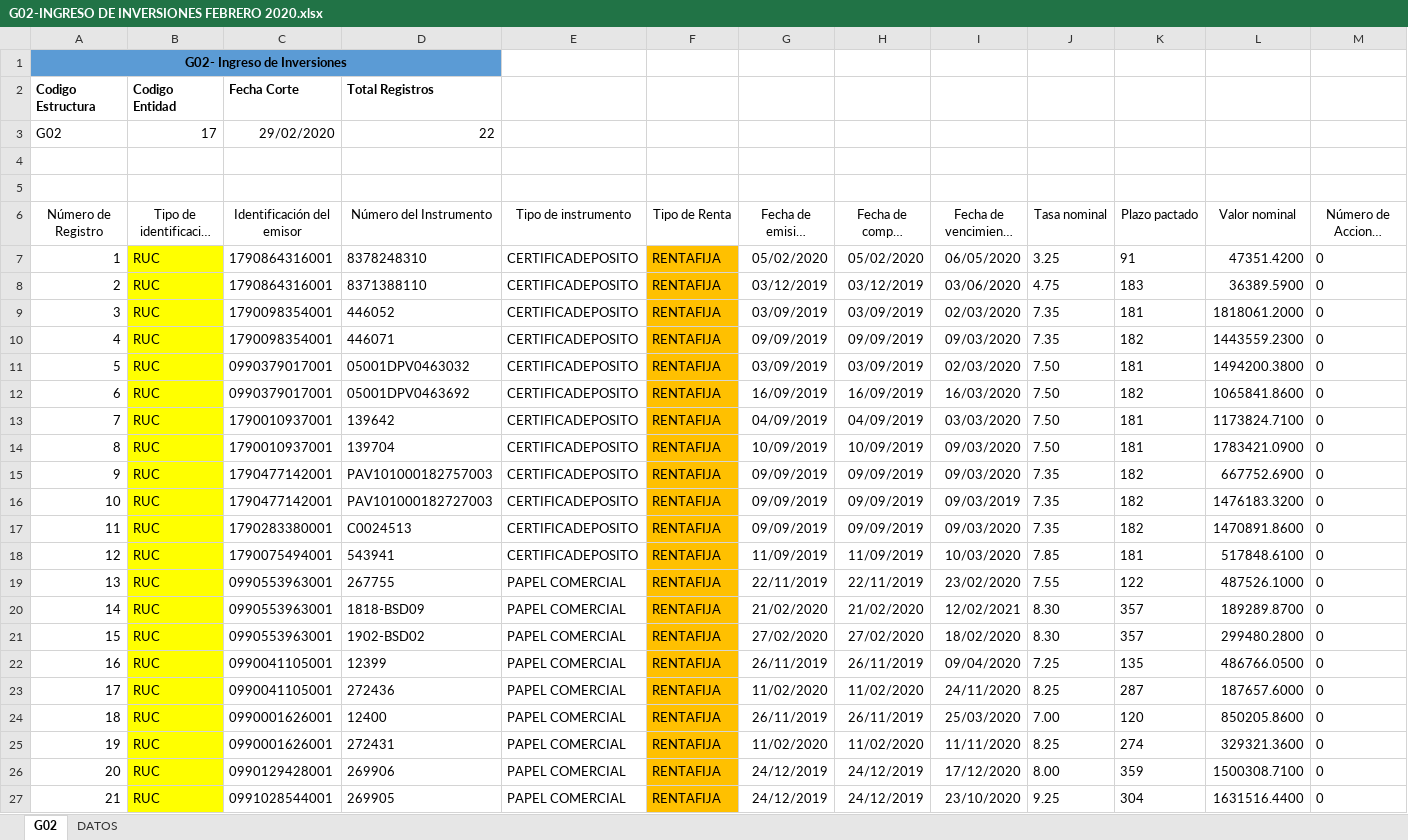
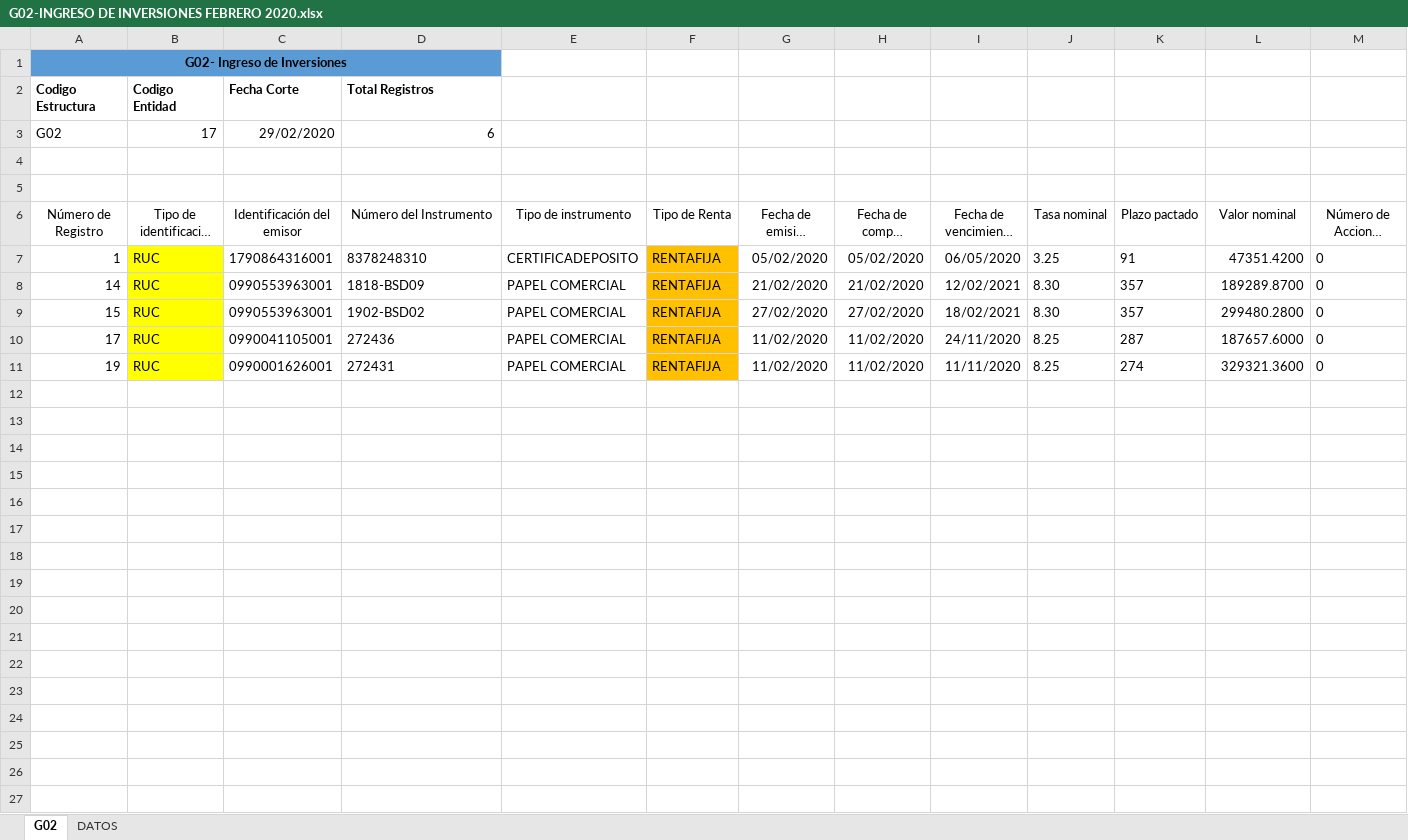
Before and after one commit to mannyalbert81/rp_c, an Excel workbook: DOCUMENTOS_GENERADOS/ESTRUCTURAS/BIESS/G02/G02-INGRESO DE INVERSIONES FEBRERO 2020.xlsx, sheet G02, drawn as a sheet; only a part is shown; long unchanged cells end in …; values as stored, in another font and other column widths than the file's, no borders; table styles not drawn; removed rows and columns are numbered as before the commit, all else as after; rows hold the shown columns only; the diff names each change by its address in the sheet, - before the commit and + after, or states it on an @@ line.

```diff
--- a/DOCUMENTOS_GENERADOS/ESTRUCTURAS/BIESS/G02/G02-INGRESO DE INVERSIONES FEBRERO 2020.xlsx (sheet G02)
+++ b/DOCUMENTOS_GENERADOS/ESTRUCTURAS/BIESS/G02/G02-INGRESO DE INVERSIONES FEBRERO 2020.xlsx (sheet G02)
-D3 (Número del Instrumento): 22
+D3 (Número del Instrumento): 6
-row 8: 2 | RUC | 1790864316001 | 8371388110 | CERTIFICADEPOSITO | RENTAFIJA | 03/12/2019 | 03/12/2019 | 03/06/2020 | 4.75 | 183 | 36389.5900 | 0
-row 9: 3 | RUC | 1790098354001 | 446052 | CERTIFICADEPOSITO | RENTAFIJA | 03/09/2019 | 03/09/2019 | 02/03/2020 | 7.35 | 181 | 1818061.2000 | 0
-row 10: 4 | RUC | 1790098354001 | 446071 | CERTIFICADEPOSITO | RENTAFIJA | 09/09/2019 | 09/09/2019 | 09/03/2020 | 7.35 | 182 | 1443559.2300 | 0
-row 11: 5 | RUC | 0990379017001 | 05001DPV0463032 | CERTIFICADEPOSITO | RENTAFIJA | 03/09/2019 | 03/09/2019 | 02/03/2020 | 7.50 | 181 | 1494200.3800 | 0
-row 12: 6 | RUC | 0990379017001 | 05001DPV0463692 | CERTIFICADEPOSITO | RENTAFIJA | 16/09/2019 | 16/09/2019 | 16/03/2020 | 7.50 | 182 | 1065841.8600 | 0
-row 13: 7 | RUC | 1790010937001 | 139642 | CERTIFICADEPOSITO | RENTAFIJA | 04/09/2019 | 04/09/2019 | 03/03/2020 | 7.50 | 181 | 1173824.7100 | 0
-row 14: 8 | RUC | 1790010937001 | 139704 | CERTIFICADEPOSITO | RENTAFIJA | 10/09/2019 | 10/09/2019 | 09/03/2020 | 7.50 | 181 | 1783421.0900 | 0
-row 15: 9 | RUC | 1790477142001 | PAV101000182757003 | CERTIFICADEPOSITO | RENTAFIJA | 09/09/2019 | 09/09/2019 | 09/03/2020 | 7.35 | 182 | 667752.6900 | 0
-row 16: 10 | RUC | 1790477142001 | PAV101000182727003 | CERTIFICADEPOSITO | RENTAFIJA | 09/09/2019 | 09/09/2019 | 09/03/2019 | 7.35 | 182 | 1476183.3200 | 0
-row 17: 11 | RUC | 1790283380001 | C0024513 | CERTIFICADEPOSITO | RENTAFIJA | 09/09/2019 | 09/09/2019 | 09/03/2020 | 7.35 | 182 | 1470891.8600 | 0
-row 18: 12 | RUC | 1790075494001 | 543941 | CERTIFICADEPOSITO | RENTAFIJA | 11/09/2019 | 11/09/2019 | 10/03/2020 | 7.85 | 181 | 517848.6100 | 0
-row 19: 13 | RUC | 0990553963001 | 267755 | PAPEL COMERCIAL | RENTAFIJA | 22/11/2019 | 22/11/2019 | 23/02/2020 | 7.55 | 122 | 487526.1000 | 0
-I9: 18/02/2020
+I9: 18/02/2021
-row 22: 16 | RUC | 0990041105001 | 12399 | PAPEL COMERCIAL | RENTAFIJA | 26/11/2019 | 26/11/2019 | 09/04/2020 | 7.25 | 135 | 486766.0500 | 0
-row 24: 18 | RUC | 0990001626001 | 12400 | PAPEL COMERCIAL | RENTAFIJA | 26/11/2019 | 26/11/2019 | 25/03/2020 | 7.00 | 120 | 850205.8600 | 0
-row 26: 20 | RUC | 0990129428001 | 269906 | PAPEL COMERCIAL | RENTAFIJA | 24/12/2019 | 24/12/2019 | 17/12/2020 | 8.00 | 359 | 1500308.7100 | 0
-row 27: 21 | RUC | 0991028544001 | 269905 | PAPEL COMERCIAL | RENTAFIJA | 24/12/2019 | 24/12/2019 | 23/10/2020 | 9.25 | 304 | 1631516.4400 | 0
```
Also changed, not shown: DOCUMENTOS_GENERADOS/ESTRUCTURAS/BIESS/B17/PLANTILLA 17-2020-03-B1728042020.xlsx, DOCUMENTOS_GENERADOS/ESTRUCTURAS/BIESS/G02/G02-INGRESO DE INVERSIONES ABRIL 2020.xlsx, 18 other files.
